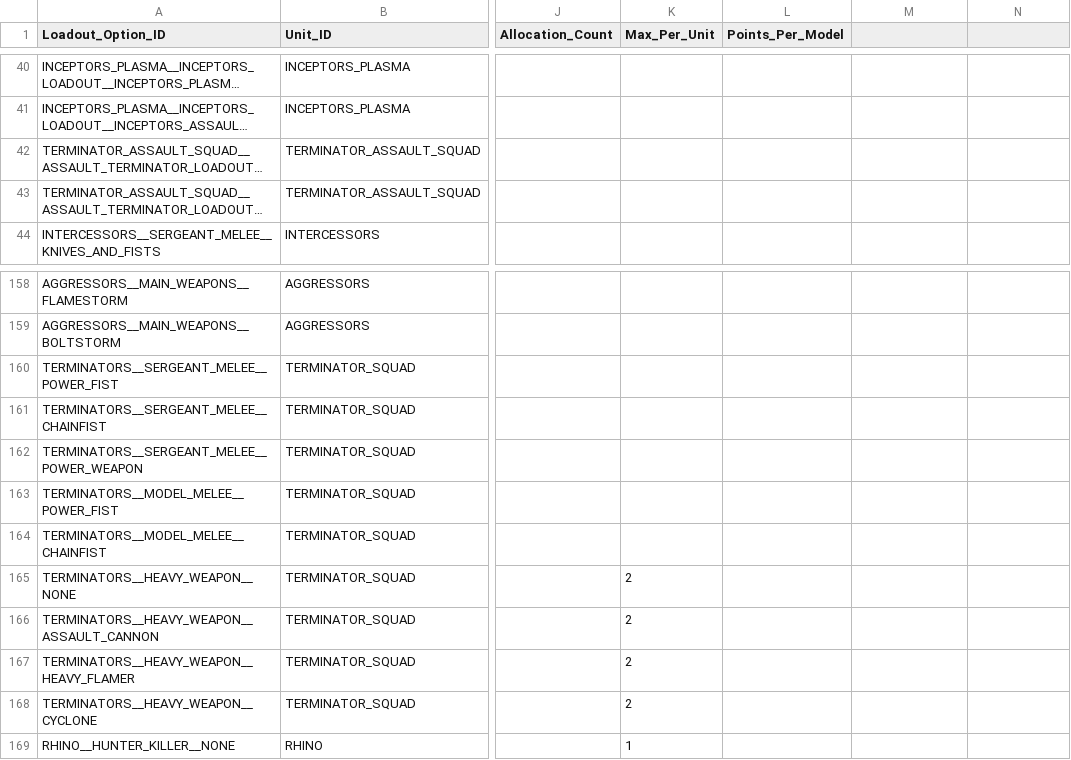
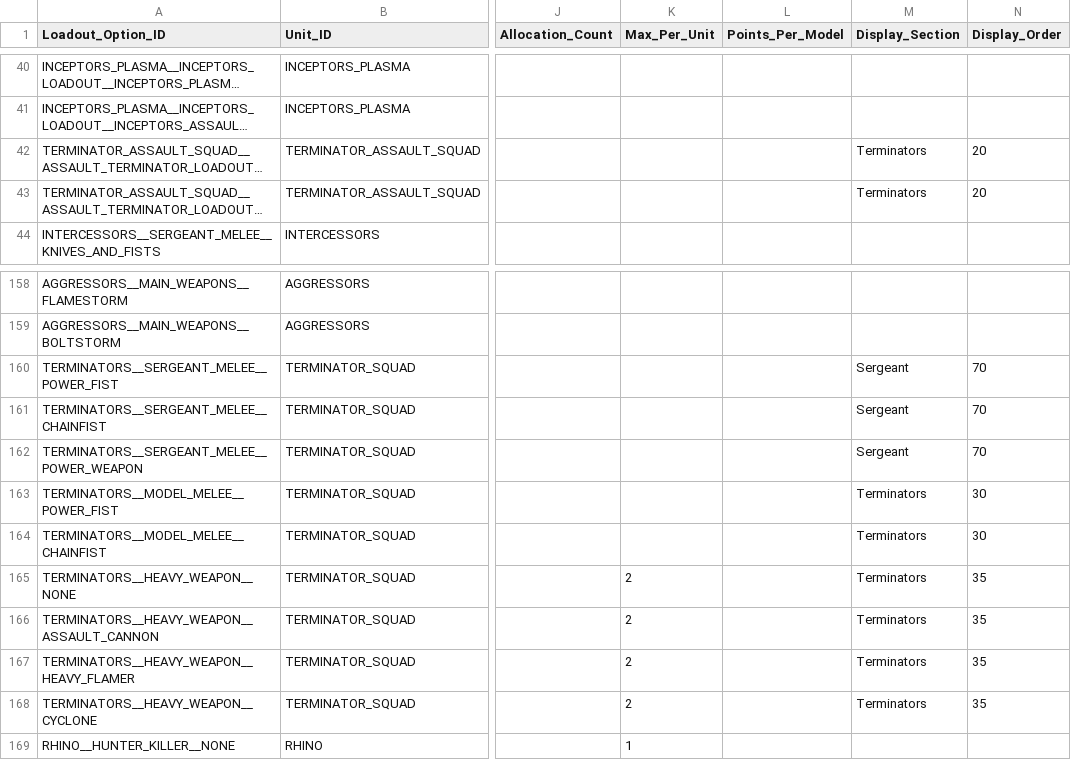
Before and after one commit to rxguzma/wh40k-11th, a CSV file: data/marines/Loadout_Options.csv, drawn as a sheet; only a part is shown, gaps mark what is left out; long unchanged cells end in …; the diff names each change by its address in the sheet, - before the commit and + after, or states it on an @@ line.

Commit message:
Add loadout display metadata

```diff
--- a/data/marines/Loadout_Options.csv
+++ b/data/marines/Loadout_Options.csv
-M1: (empty)
+M1: Display_Section
-N1: (empty)
+N1: Display_Order
-M42:M43 (Display_Section): (empty)
+M42:M43 (Display_Section): Terminators
-N42:N43 (Display_Order): (empty)
+N42:N43 (Display_Order): 20
-M160:M162 (Display_Section): (empty)
+M160:M162 (Display_Section): Sergeant
-N160:N162 (Display_Order): (empty)
+N160:N162 (Display_Order): 70
-M163:M168 (Display_Section): (empty)
+M163:M168 (Display_Section): Terminators
-N163:N164 (Display_Order): (empty)
+N163:N164 (Display_Order): 30
-N165:N168 (Display_Order): (empty)
+N165:N168 (Display_Order): 35
```
